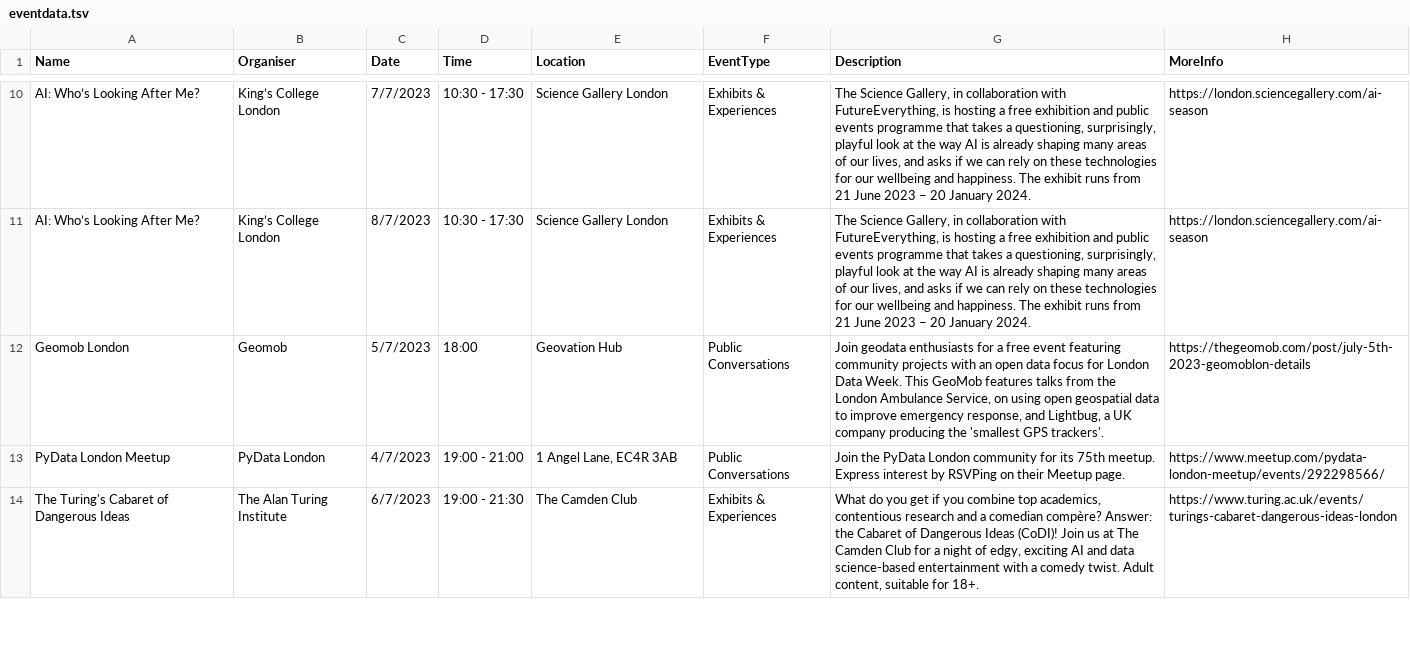
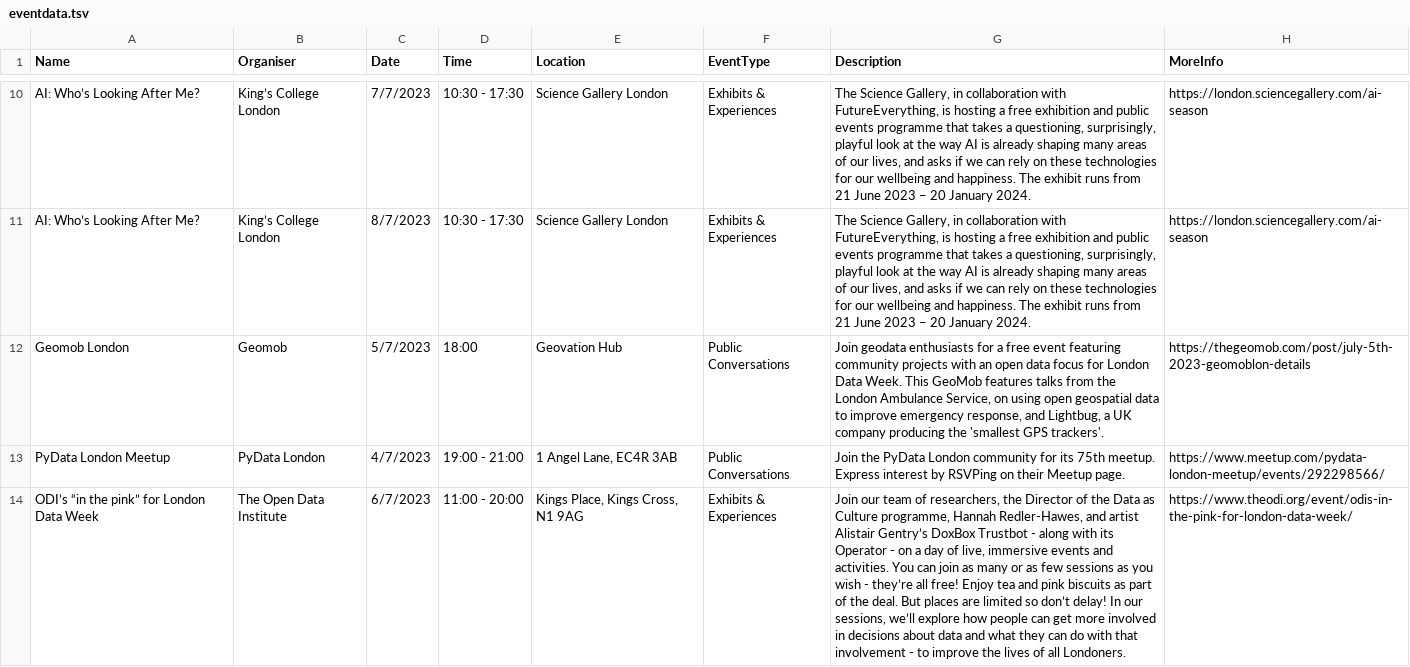
Before and after one commit to londondataweek/ldw23, a TSV file: public/ADDEVENTDATA/eventdata.tsv, drawn as a sheet; only a part is shown, gaps mark what is left out; the shorter side is filled out with more unchanged rows; the diff covers the shown part only; the diff names each change by its address in the sheet, - before the commit and + after, or states it on an @@ line.

Commit message:
Update eventdata.tsv

```diff
--- a/public/ADDEVENTDATA/eventdata.tsv
+++ b/public/ADDEVENTDATA/eventdata.tsv
+row 14: ODI’s “in the pink” for London Data Week | The Open Data Institute | 6/7/2023 | 11:00 - 20:00 | Kings Place, Kings Cross, N1 9AG | Exhibits & Experiences | Join our team of researchers, the Director of the Data as Culture programme, Hannah Redler-Hawes, and artist Alistair Gentry’s DoxBox Trustbot - along with its Operator - on a day of live, immersive events and activities. You can join as many or as few sessions as you wish - they’re all free! Enjoy tea and pink biscuits as part of the deal. But places are limited so don’t delay! In our sessions, we’ll explore how people can get more involved in decisions about data and what they can do with that involvement - to improve the lives of all Londoners. | https://www.theodi.org/event/odis-in-the-pink-for-london-data-week/
```
Also changed, not shown: 1 added row elsewhere in this file.
